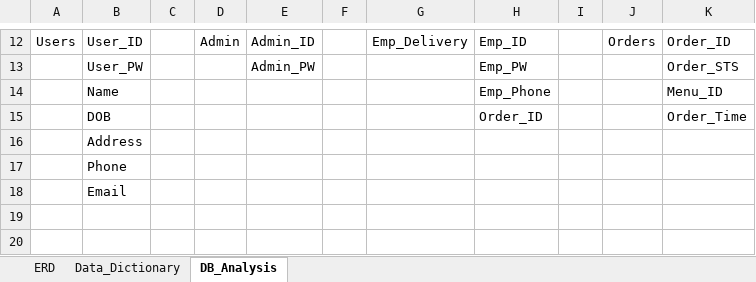
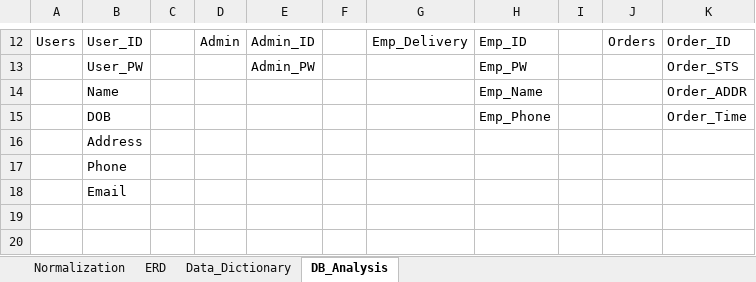
Before and after one commit to MarkJay-Sumoba/RestaurantDelivery, an Excel workbook: Progress_SKK/Database/DB_Restaurant_Delivery.xlsx, sheet DB_Analysis, drawn as a sheet; only a part is shown, gaps mark what is left out; values as stored, in another font and other column widths than the file's, no borders; removed rows and columns are numbered as before the commit, all else as after; the diff covers the shown part only; the diff names each change by its address in the sheet, - before the commit and + after, or states it on an @@ line.

```diff
--- a/Progress_SKK/Database/DB_Restaurant_Delivery.xlsx (sheet DB_Analysis)
+++ b/Progress_SKK/Database/DB_Restaurant_Delivery.xlsx (sheet DB_Analysis)
+sheet tab: Normalization
-row 14:  | Name |  |  |  |  |  | Emp_Phone |  |  | Menu_ID
+row 14:  | Name |  |  |  |  |  | Emp_Name |  |  | Order_ADDR
-H15: Order_ID
+H15: Emp_Phone
```
Also changed, not shown: 4 added rows, 2 removed rows, 17 edited cells and cell formats elsewhere in this sheet, sheet Data_Dictionary, sheet ERD, charts or pictures, 1 other file.
